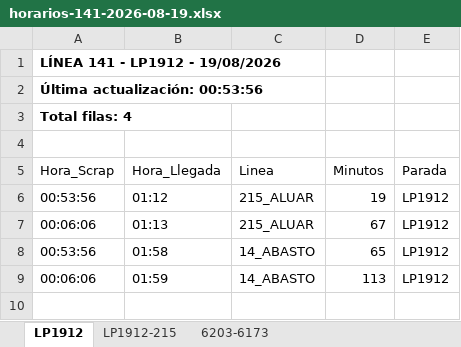
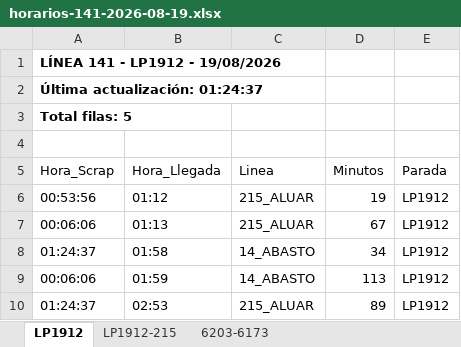
Before and after one commit to palomac00/recolector-cuadradoapp, an Excel workbook: data/horarios-141-2026-08-19.xlsx, sheet LP1912, drawn as a sheet; values as stored, in another font and other column widths than the file's, no borders; the diff names each change by its address in the sheet, - before the commit and + after, or states it on an @@ line.

```diff
--- a/data/horarios-141-2026-08-19.xlsx (sheet LP1912)
+++ b/data/horarios-141-2026-08-19.xlsx (sheet LP1912)
-A2 (Hora_Scrap): Última actualización: 00:53:56
+A2 (Hora_Scrap): Última actualización: 01:24:37
-A3 (Hora_Scrap): Total filas: 4
+A3 (Hora_Scrap): Total filas: 5
-A8 (Hora_Scrap): 00:53:56
+A8 (Hora_Scrap): 01:24:37
-D8 (Minutos): 65
+D8 (Minutos): 34
+row 10: 01:24:37 | 02:53 | 215_ALUAR | 89 | LP1912
```
Also changed, not shown: sheet LP1912-215, sheet 6203-6173.
